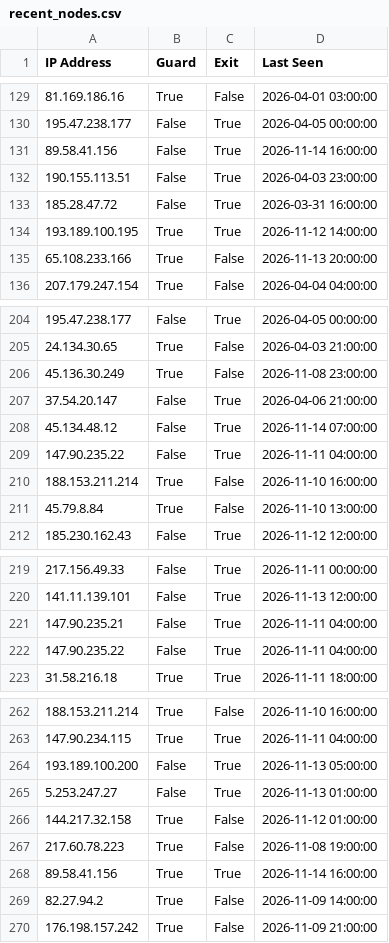
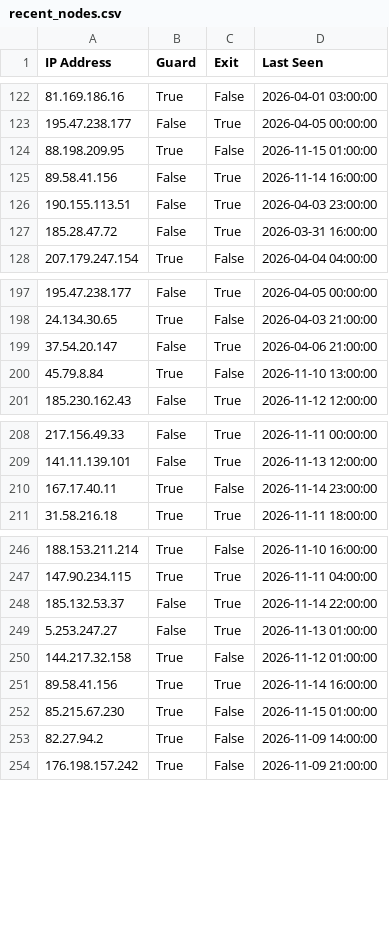
Before and after one commit to jjewitt/TOR_List, a CSV file: lists/recent_nodes.csv, drawn as a sheet; only a part is shown, gaps mark what is left out; the diff covers the shown part only.

```diff
--- a/lists/recent_nodes.csv
+++ b/lists/recent_nodes.csv
@@ -130,2 +123,3 @@ IP Address,Guard,Exit,Last Seen
 195.47.238.177,False,True,2026-04-05 00:00:00
+88.198.209.95,True,False,2026-11-15 01:00:00
 89.58.41.156,False,True,2026-11-14 16:00:00
@@ -133,4 +127,2 @@ IP Address,Guard,Exit,Last Seen
 185.28.47.72,False,True,2026-03-31 16:00:00
-193.189.100.195,True,True,2026-11-12 14:00:00
-65.108.233.166,True,False,2026-11-13 20:00:00
 207.179.247.154,True,False,2026-04-04 04:00:00
@@ -205,7 +198,3 @@ IP Address,Guard,Exit,Last Seen
 24.134.30.65,True,False,2026-04-03 21:00:00
-45.136.30.249,True,False,2026-11-08 23:00:00
 37.54.20.147,False,True,2026-04-06 21:00:00
-45.134.48.12,False,True,2026-11-14 07:00:00
-147.90.235.22,False,True,2026-11-11 04:00:00
-188.153.211.214,True,False,2026-11-10 16:00:00
 45.79.8.84,True,False,2026-11-10 13:00:00
@@ -220,4 +209,3 @@ IP Address,Guard,Exit,Last Seen
 141.11.139.101,False,True,2026-11-13 12:00:00
-147.90.235.21,False,True,2026-11-11 04:00:00
-147.90.235.22,False,True,2026-11-11 04:00:00
+167.17.40.11,True,False,2026-11-14 23:00:00
 31.58.216.18,True,True,2026-11-11 18:00:00
@@ -263,7 +247,7 @@ IP Address,Guard,Exit,Last Seen
 147.90.234.115,True,True,2026-11-11 04:00:00
-193.189.100.200,False,True,2026-11-13 05:00:00
+185.132.53.37,False,True,2026-11-14 22:00:00
 5.253.247.27,False,True,2026-11-13 01:00:00
 144.217.32.158,True,False,2026-11-12 01:00:00
-217.60.78.223,True,False,2026-11-08 19:00:00
 89.58.41.156,True,True,2026-11-14 16:00:00
+85.215.67.230,True,False,2026-11-15 01:00:00
 82.27.94.2,True,False,2026-11-09 14:00:00
```
Also changed, not shown: 6 added rows and 16 removed rows elsewhere in this file, lists/exit_nodes.csv, 2 other files.
